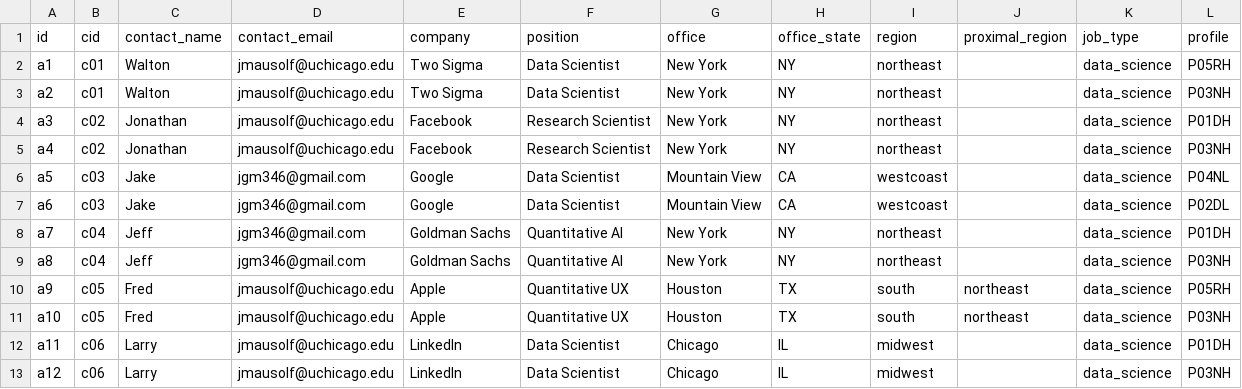
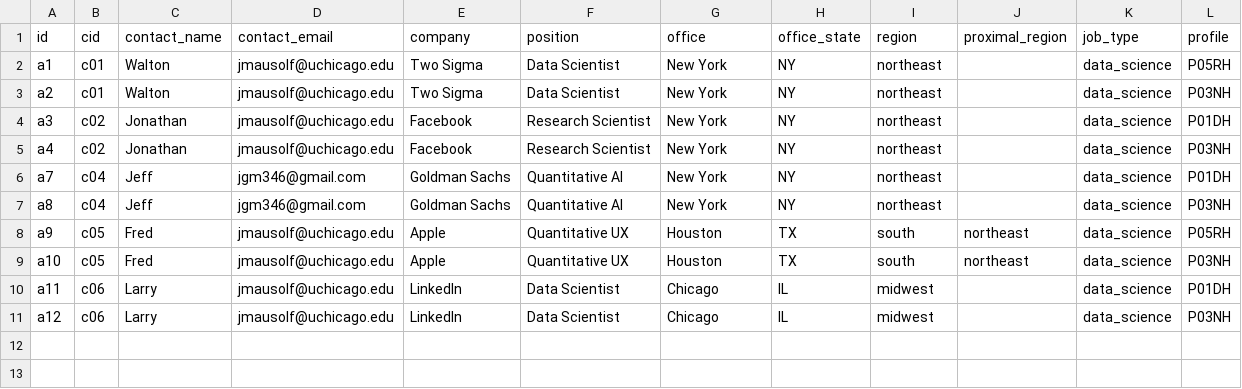
Before and after one commit to jmausolf/office_politics, a CSV file: experiment_test.csv, drawn as a sheet; the diff names each change by its address in the sheet, - before the commit and + after, or states it on an @@ line.

Commit message:
updates to experiment, but emails not working

```diff
--- a/experiment_test.csv
+++ b/experiment_test.csv
-row 6: a5 | c03 | Jake | jgm346@gmail.com | Google | Data Scientist | Mountain View | CA | westcoast |  | data_science | P04NL
-row 7: a6 | c03 | Jake | jgm346@gmail.com | Google | Data Scientist | Mountain View | CA | westcoast |  | data_science | P02DL
```
Also changed, not shown: 1 other file.
